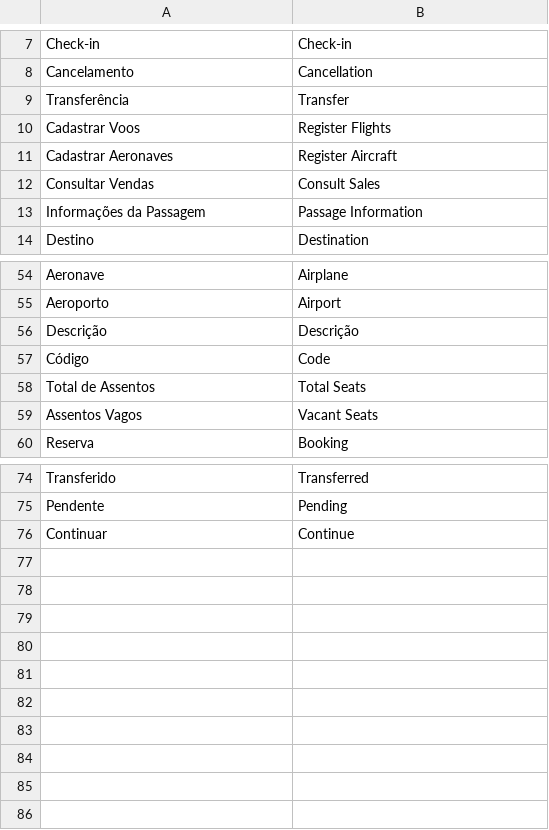
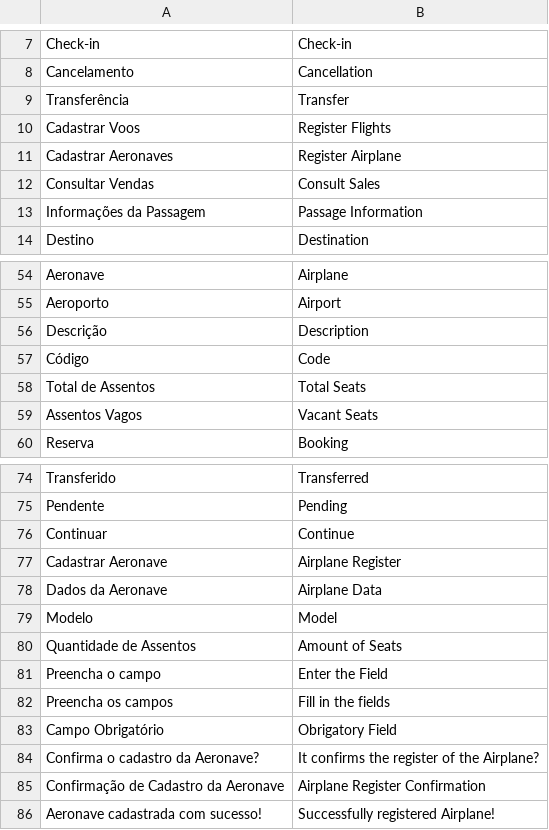
Before and after one commit to gabrielrtakeda/app-comprar-passagens-aereas, a CSV file: modules/Translation/Languages/uk.csv, drawn as a sheet; only a part is shown, gaps mark what is left out.

```diff
--- a/modules/Translation/Languages/uk.csv
+++ b/modules/Translation/Languages/uk.csv
@@ -10,3 +10,3 @@ Transferência;Transfer
 Cadastrar Voos;Register Flights
-Cadastrar Aeronaves;Register Aircraft
+Cadastrar Aeronaves;Register Airplane
 Consultar Vendas;Consult Sales
@@ -55,3 +55,3 @@ Aeronave;Airplane
 Aeroporto;Airport
-Descrição;Descrição
+Descrição;Description
 Código;Code
@@ -76 +76,11 @@ Pendente;Pending
 Continuar;Continue
+Cadastrar Aeronave;Airplane Register
+Dados da Aeronave;Airplane Data
+Modelo;Model
+Quantidade de Assentos;Amount of Seats
+Preencha o campo;Enter the Field
+Preencha os campos;Fill in the fields
+Campo Obrigatório;Obrigatory Field
+Confirma o cadastro da Aeronave?;It confirms the register of the Airplane?
+Confirmação de Cadastro da Aeronave;Airplane Register Confirmation
+Aeronave cadastrada com sucesso!;Successfully registered Airplane!
```
Also changed, not shown: modules/Translation/Languages/br.csv, 19 other files.
